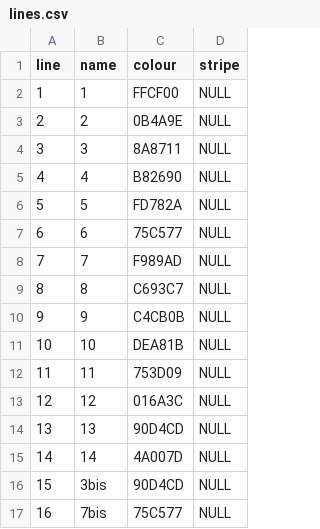
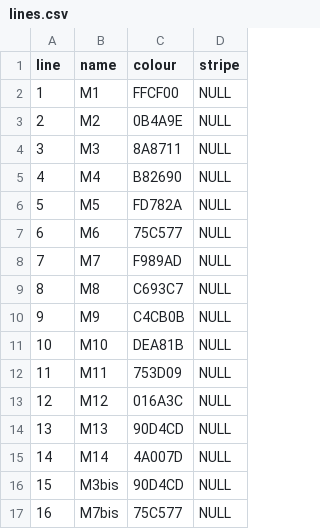
Before and after one commit to RandomEtc/travel-time-tube-d3, a CSV file: data/metro-paris/lines.csv, drawn as a sheet.

```diff
--- a/data/metro-paris/lines.csv
+++ b/data/metro-paris/lines.csv
@@ -1,17 +1,17 @@
 line,name,colour,stripe
-1,1,FFCF00,NULL
-2,2,0B4A9E,NULL
-3,3,8A8711,NULL
-4,4,B82690,NULL
-5,5,FD782A,NULL
-6,6,75C577,NULL
-7,7,F989AD,NULL
-8,8,C693C7,NULL
-9,9,C4CB0B,NULL
-10,10,DEA81B,NULL
-11,11,753D09,NULL
-12,12,016A3C,NULL
-13,13,90D4CD,NULL
-14,14,4A007D,NULL
-15,3bis,90D4CD,NULL
-16,7bis,75C577,NULL
+1,M1,FFCF00,NULL
+2,M2,0B4A9E,NULL
+3,M3,8A8711,NULL
+4,M4,B82690,NULL
+5,M5,FD782A,NULL
+6,M6,75C577,NULL
+7,M7,F989AD,NULL
+8,M8,C693C7,NULL
+9,M9,C4CB0B,NULL
+10,M10,DEA81B,NULL
+11,M11,753D09,NULL
+12,M12,016A3C,NULL
+13,M13,90D4CD,NULL
+14,M14,4A007D,NULL
+15,M3bis,90D4CD,NULL
+16,M7bis,75C577,NULL
```
Also changed, not shown: data/metro-paris/stations.csv, 2 other files.
